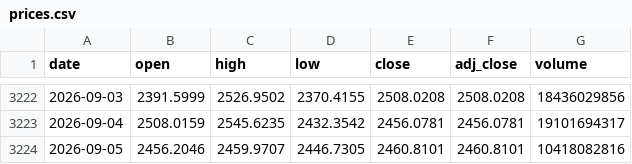
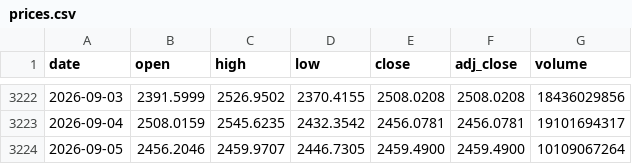
Before and after one commit to lesichkovm/trading-prices-archive, a CSV file: crypto/yahoo/eth-usd/prices.csv, drawn as a sheet; only a part is shown, gaps mark what is left out.

```diff
--- a/crypto/yahoo/eth-usd/prices.csv
+++ b/crypto/yahoo/eth-usd/prices.csv
@@ -3223,2 +3223,2 @@ date,open,high,low,close,adj_close,volume
 2026-09-04,2508.0159,2545.6235,2432.3542,2456.0781,2456.0781,19101694317
-2026-09-05,2456.2046,2459.9707,2446.7305,2460.8101,2460.8101,10418082816
+2026-09-05,2456.2046,2459.9707,2446.7305,2459.4900,2459.4900,10109067264
```
Also changed, not shown: crypto/yahoo/btc-usd/prices.csv, eu/xetra/nem-de/prices.csv, 48 other files.
